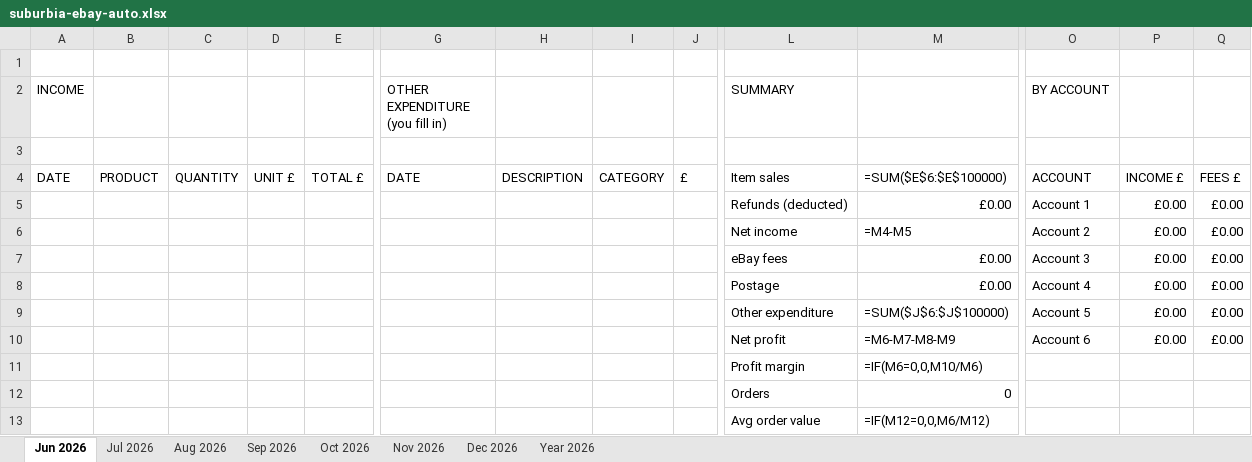
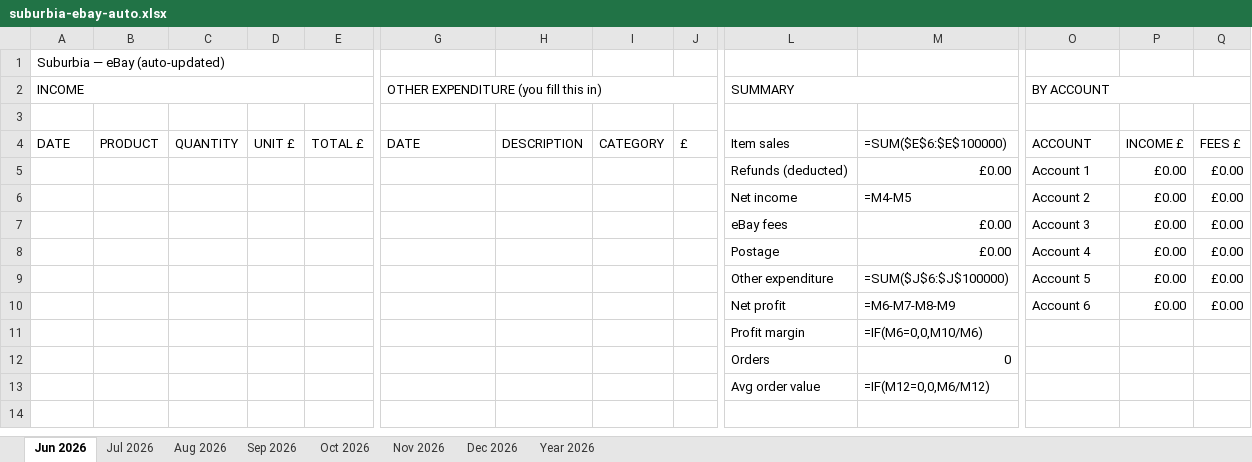
Before and after one commit to wordpressdesignpros-maker/suburbia-ebay-sync, an Excel workbook: suburbia-ebay-auto.xlsx, sheet Jun 2026, drawn as a sheet; only a part is shown, gaps mark what is left out; values as stored, in another font and other column widths than the file's, no cell formats; formulas without a stored value are shown as written; the diff names each change by its address in the sheet, - before the commit and + after, or states it on an @@ line.

```diff
--- a/suburbia-ebay-auto.xlsx (sheet Jun 2026)
+++ b/suburbia-ebay-auto.xlsx (sheet Jun 2026)
-A1 (INCOME): (empty)
+A1 (INCOME): Suburbia — eBay (auto-updated)
+A1:E1 merged
+A2:E2 merged
-G2: OTHER EXPENDITURE (you fill in)
+G2: OTHER EXPENDITURE (you fill this in)
+G2:J2 merged
+L2:M2 merged
+O2:Q2 merged
```
Also changed, not shown: sheet Year 2026, sheet Jul 2026, sheet Aug 2026, sheet Sep 2026, sheet Oct 2026, sheet Nov 2026, 1 more sheet, cell formats.
